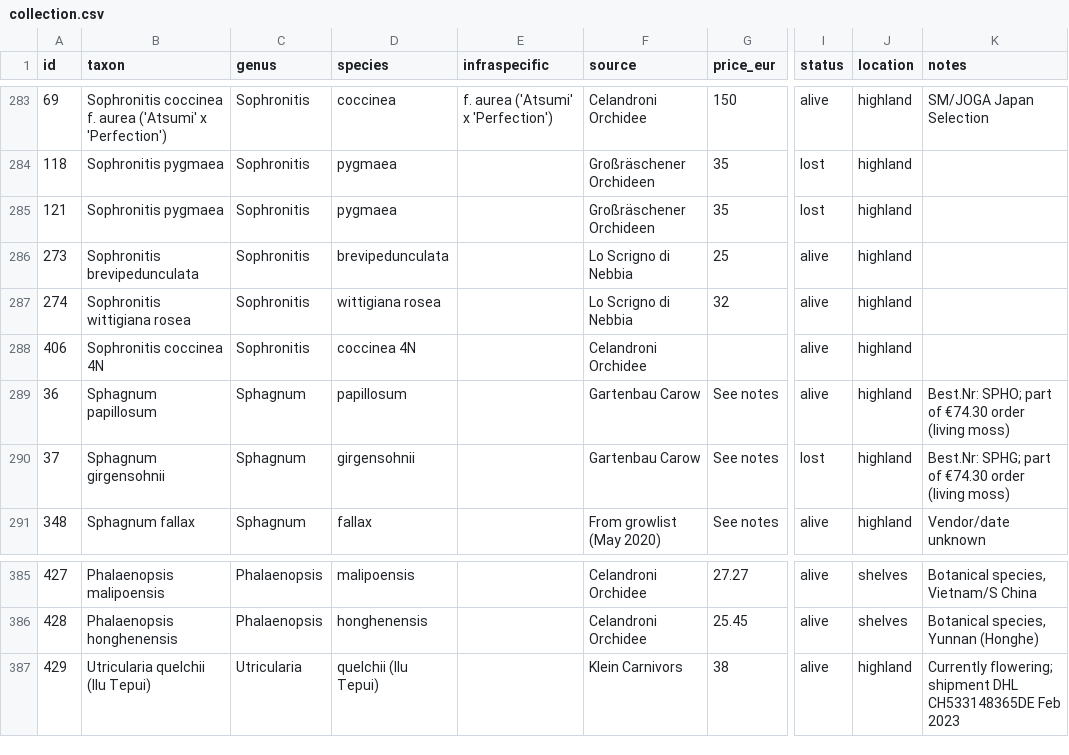
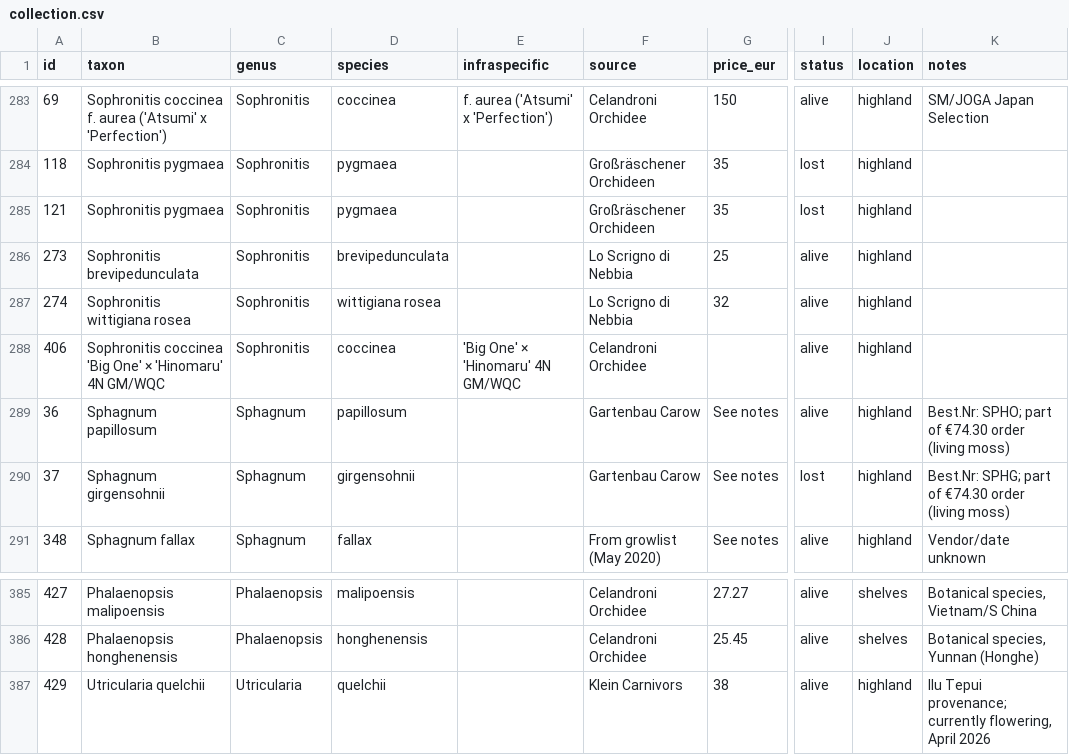
Before and after one commit to GabrieleZoppoli/terrarium-control-system, a CSV file: website/static/data/collection.csv, drawn as a sheet; only a part is shown, gaps mark what is left out; the diff names each change by its address in the sheet, - before the commit and + after, or states it on an @@ line.

```diff
--- a/website/static/data/collection.csv
+++ b/website/static/data/collection.csv
-B288 (taxon): Sophronitis coccinea 4N
+B288 (taxon): Sophronitis coccinea 'Big One' × 'Hinomaru' 4N GM/WQC
-D288 (species): coccinea 4N
+D288 (species): coccinea
-E288 (infraspecific): (empty)
+E288 (infraspecific): 'Big One' × 'Hinomaru' 4N GM/WQC
-B387 (taxon): Utricularia quelchii (Ilu Tepui)
+B387 (taxon): Utricularia quelchii
-D387 (species): quelchii (Ilu Tepui)
+D387 (species): quelchii
-K387 (notes): Currently flowering; shipment DHL CH533148365DE Feb 2023
+K387 (notes): Ilu Tepui provenance; currently flowering, April 2026
```
Also changed, not shown: 43 other files.
